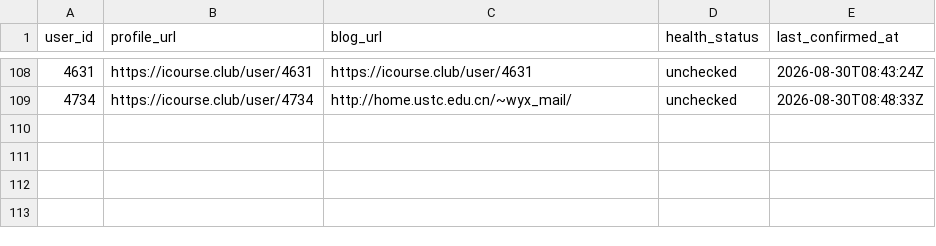
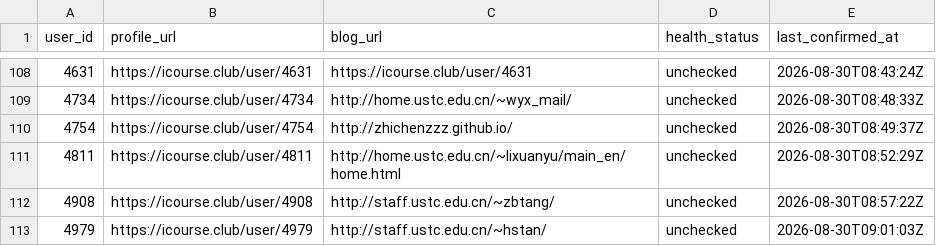
Before and after one commit to Stardust-math/icourse-blog-index, a CSV file: data/blogs.csv, drawn as a sheet; only a part is shown, gaps mark what is left out.

```diff
--- a/data/blogs.csv
+++ b/data/blogs.csv
@@ -109 +109,5 @@ user_id,profile_url,blog_url,health_status,last_confirmed_at
 4734,https://icourse.club/user/4734,http://home.ustc.edu.cn/~wyx_mail/,unchecked,2026-08-30T08:48:33Z
+4754,https://icourse.club/user/4754,http://zhichenzzz.github.io/,unchecked,2026-08-30T08:49:37Z
+4811,https://icourse.club/user/4811,http://home.ustc.edu.cn/~lixuanyu/main_en/home.html,unchecked,2026-08-30T08:52:29Z
+4908,https://icourse.club/user/4908,http://staff.ustc.edu.cn/~zbtang/,unchecked,2026-08-30T08:57:22Z
+4979,https://icourse.club/user/4979,http://staff.ustc.edu.cn/~hstan/,unchecked,2026-08-30T09:01:03Z
```
Also changed, not shown: 6 other files.
